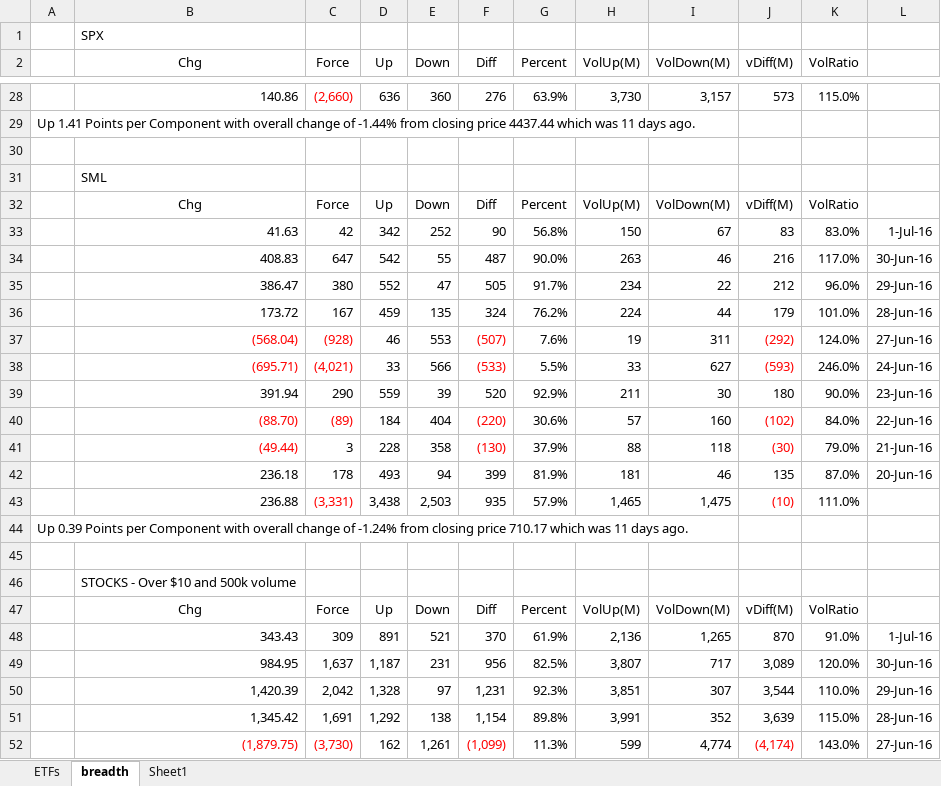
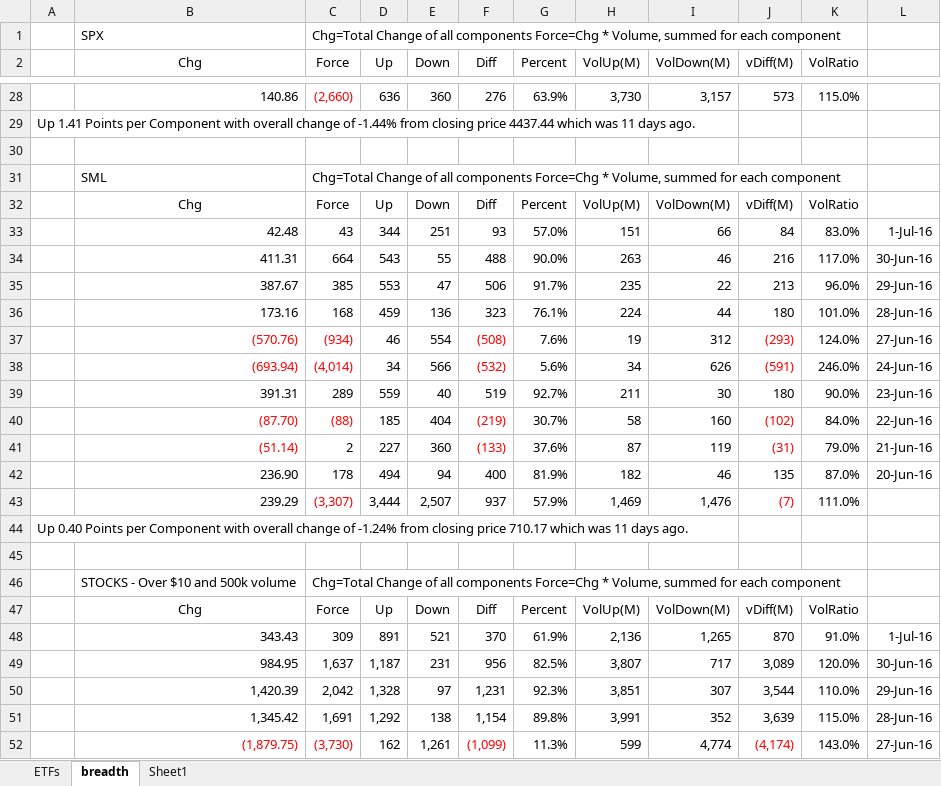
Before and after one commit to AJAskey/PTV-Parser, an Excel workbook: excel/Breadth-Calcs.xlsx, sheet breadth, drawn as a sheet; only a part is shown, gaps mark what is left out; values as stored, in another font and other column widths than the file's, no borders; removed rows and columns are numbered as before the commit, all else as after; the diff covers the shown part only; the diff names each change by its address in the sheet, - before the commit and + after, or states it on an @@ line.

```diff
--- a/excel/Breadth-Calcs.xlsx (sheet breadth)
+++ b/excel/Breadth-Calcs.xlsx (sheet breadth)
-C1 (Force): (empty)
+C1 (Force): Chg=Total Change of all components Force=Chg * Volume, summed for each component
-C31 (Force): (empty)
+C31 (Force): Chg=Total Change of all components Force=Chg * Volume, summed for each component
-row 33:  | 41.63 | 42 | 342 | 252 | 90 | 56.8% | 150 | 67 | 83 | 83.0% | 1-Jul-16
+row 33:  | 42.48 | 43 | 344 | 251 | 93 | 57.0% | 151 | 66 | 84 | 83.0% | 1-Jul-16
-B34 (Chg): 408.83
+B34 (Chg): 411.31
-C34 (Force): 647
+C34 (Force): 664
-D34 (Up): 542
+D34 (Up): 543
-F34 (Diff): 487
+F34 (Diff): 488
-row 35:  | 386.47 | 380 | 552 | 47 | 505 | 91.7% | 234 | 22 | 212 | 96.0% | 29-Jun-16
-row 36:  | 173.72 | 167 | 459 | 135 | 324 | 76.2% | 224 | 44 | 179 | 101.0% | 28-Jun-16
-row 37:  | (568.04) | (928) | 46 | 553 | (507) | 7.6% | 19 | 311 | (292) | 124.0% | 27-Jun-16
-row 38:  | (695.71) | (4,021) | 33 | 566 | (533) | 5.5% | 33 | 627 | (593) | 246.0% | 24-Jun-16
+row 35:  | 387.67 | 385 | 553 | 47 | 506 | 91.7% | 235 | 22 | 213 | 96.0% | 29-Jun-16
+row 36:  | 173.16 | 168 | 459 | 136 | 323 | 76.1% | 224 | 44 | 180 | 101.0% | 28-Jun-16
+row 37:  | (570.76) | (934) | 46 | 554 | (508) | 7.6% | 19 | 312 | (293) | 124.0% | 27-Jun-16
+row 38:  | (693.94) | (4,014) | 34 | 566 | (532) | 5.6% | 34 | 626 | (591) | 246.0% | 24-Jun-16
-B39 (Chg): 391.94
+B39 (Chg): 391.31
-C39 (Force): 290
+C39 (Force): 289
-E39 (Down): 39
+E39 (Down): 40
-F39 (Diff): 520
+F39 (Diff): 519
-G39 (Percent): 92.9%
+G39 (Percent): 92.7%
-row 40:  | (88.70) | (89) | 184 | 404 | (220) | 30.6% | 57 | 160 | (102) | 84.0% | 22-Jun-16
-row 41:  | (49.44) | 3 | 228 | 358 | (130) | 37.9% | 88 | 118 | (30) | 79.0% | 21-Jun-16
+row 40:  | (87.70) | (88) | 185 | 404 | (219) | 30.7% | 58 | 160 | (102) | 84.0% | 22-Jun-16
+row 41:  | (51.14) | 2 | 227 | 360 | (133) | 37.6% | 87 | 119 | (31) | 79.0% | 21-Jun-16
-B42 (Chg): 236.18
+B42 (Chg): 236.90
-D42 (Up): 493
+D42 (Up): 494
-F42 (Diff): 399
+F42 (Diff): 400
-H42 (VolUp(M)): 181
+H42 (VolUp(M)): 182
-row 43:  | 236.88 | (3,331) | 3,438 | 2,503 | 935 | 57.9% | 1,465 | 1,475 | (10) | 111.0%
+row 43:  | 239.29 | (3,307) | 3,444 | 2,507 | 937 | 57.9% | 1,469 | 1,476 | (7) | 111.0%
-A44: Up 0.39 Points per…
+A44: Up 0.40 Points per…
-C46 (Force): (empty)
+C46 (Force): Chg=Total Change of all components Force=Chg * Volume, summed for each component
```
Also changed, not shown: 10 added rows, 10 removed rows and 7 edited cells elsewhere in this sheet, sheet ETFs, excel/dts.xlsx.
